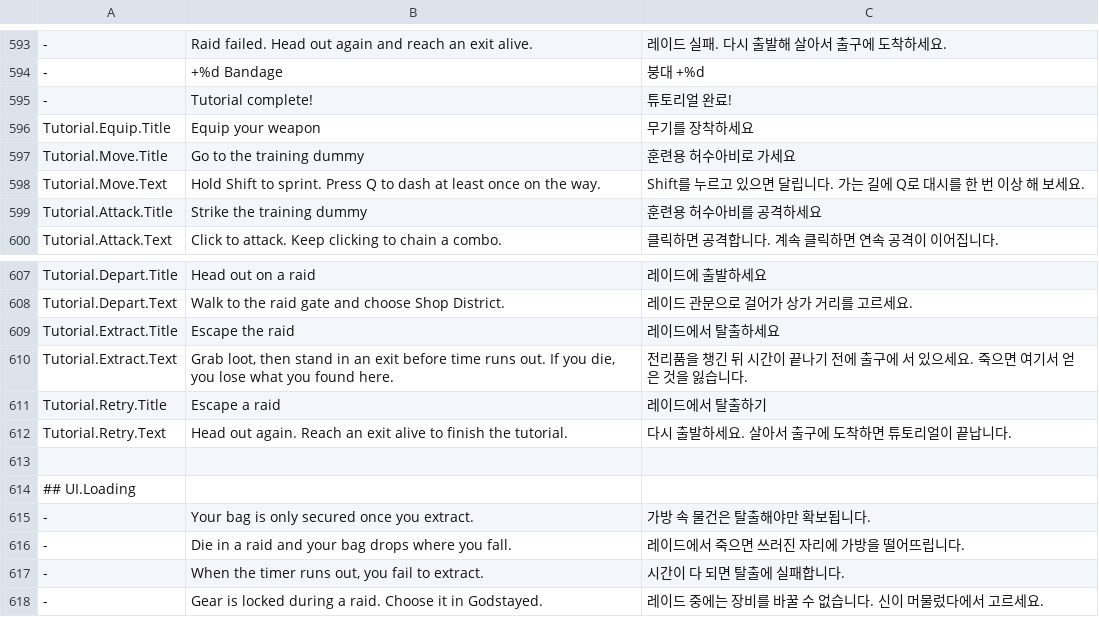
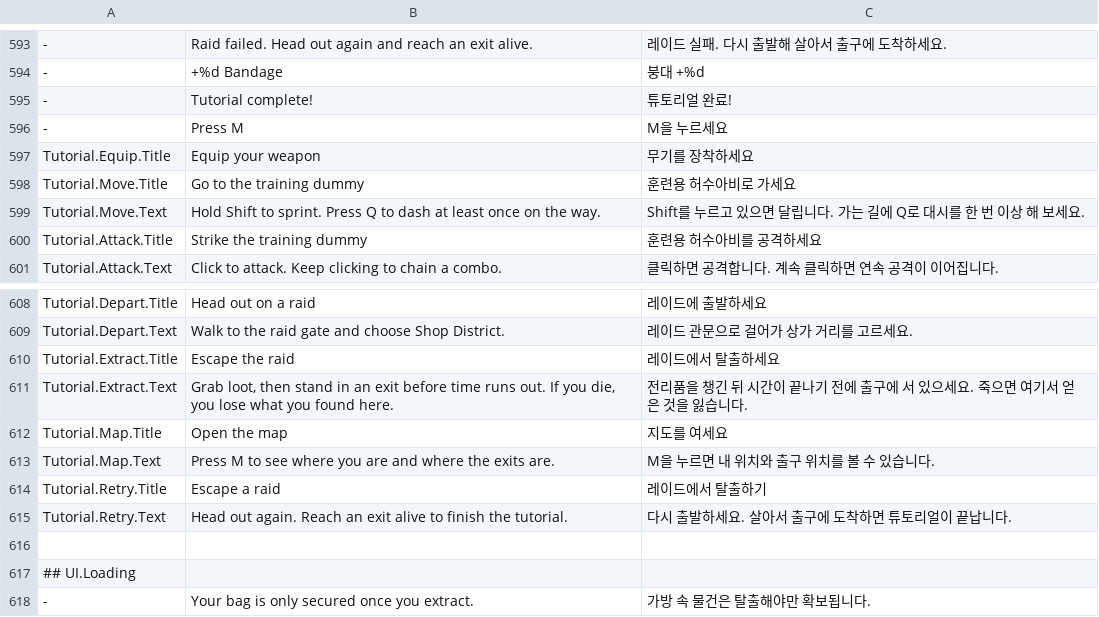
Before and after one commit to 0o0o0o1/Godstyed, a TSV file: scripts/lang/ko.tsv, drawn as a sheet; only a part is shown, gaps mark what is left out; the shorter side is filled out with more unchanged rows; the diff names each change by its address in the sheet, - before the commit and + after, or states it on an @@ line.

```diff
--- a/scripts/lang/ko.tsv
+++ b/scripts/lang/ko.tsv
+row 596: - | Press M | M을 누르세요
+row 612: Tutorial.Map.Title | Open the map | 지도를 여세요
+row 613: Tutorial.Map.Text | Press M to see where you are and where the exits are. | M을 누르면 내 위치와 출구 위치를 볼 수 있습니다.
```
Also changed, not shown: 2 other files.
